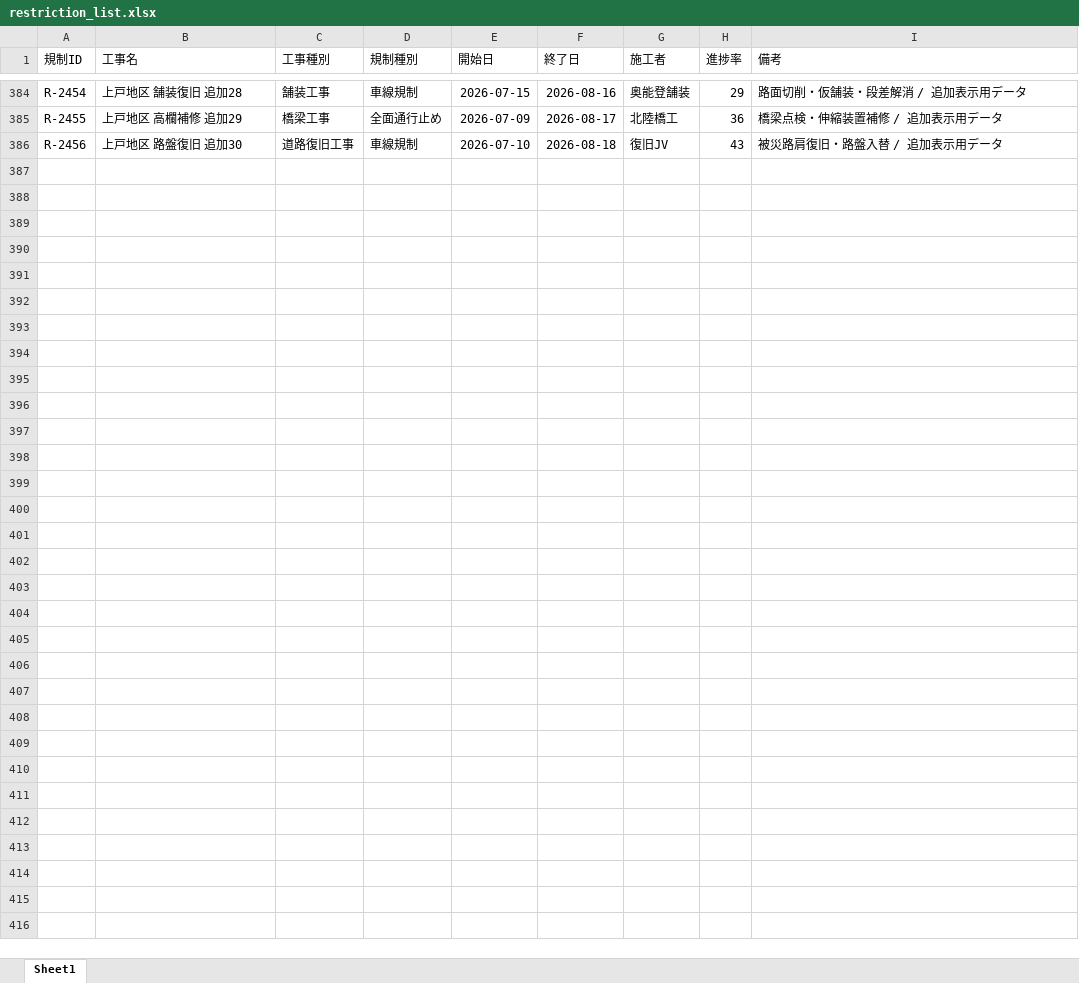
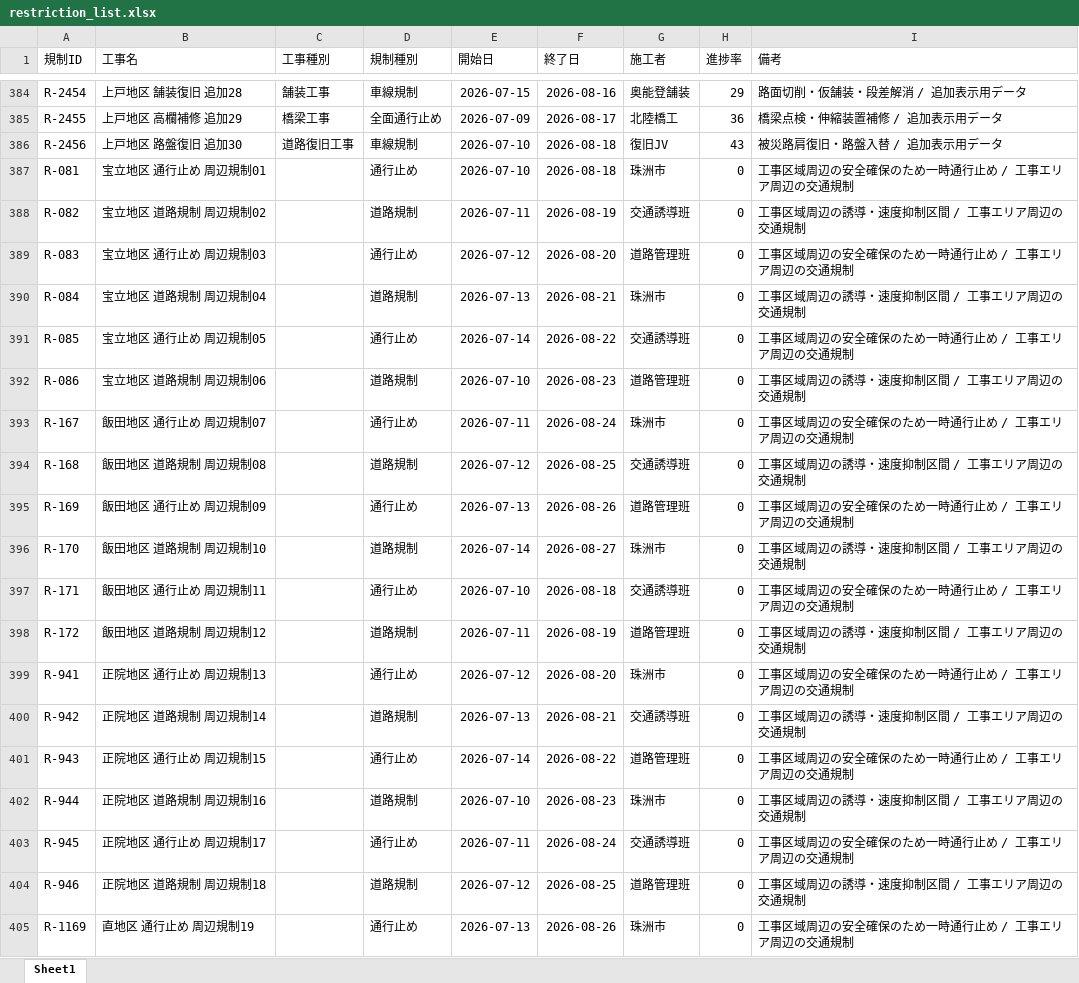
Before and after one commit to tamirzolbayar/suzugis-current, an Excel workbook: data/excel/restriction_list.xlsx, sheet Sheet1, drawn as a sheet; only a part is shown, gaps mark what is left out; values as stored, in another font and other column widths than the file's, no borders; the diff covers the shown part only; the diff names each change by its address in the sheet, - before the commit and + after, or states it on an @@ line.

Commit message:
added road restriction lines back

```diff
--- a/data/excel/restriction_list.xlsx (sheet Sheet1)
+++ b/data/excel/restriction_list.xlsx (sheet Sheet1)
+row 387: R-081 | 宝立地区 通行止め 周辺規制01 |  | 通行止め | 2026-07-10 | 2026-08-18 | 珠洲市 | 0 | 工事区域周辺の安全確保のため一時通行止め / 工事エリア周辺の交通規制
+row 388: R-082 | 宝立地区 道路規制 周辺規制02 |  | 道路規制 | 2026-07-11 | 2026-08-19 | 交通誘導班 | 0 | 工事区域周辺の誘導・速度抑制区間 / 工事エリア周辺の交通規制
+row 389: R-083 | 宝立地区 通行止め 周辺規制03 |  | 通行止め | 2026-07-12 | 2026-08-20 | 道路管理班 | 0 | 工事区域周辺の安全確保のため一時通行止め / 工事エリア周辺の交通規制
+row 390: R-084 | 宝立地区 道路規制 周辺規制04 |  | 道路規制 | 2026-07-13 | 2026-08-21 | 珠洲市 | 0 | 工事区域周辺の誘導・速度抑制区間 / 工事エリア周辺の交通規制
+row 391: R-085 | 宝立地区 通行止め 周辺規制05 |  | 通行止め | 2026-07-14 | 2026-08-22 | 交通誘導班 | 0 | 工事区域周辺の安全確保のため一時通行止め / 工事エリア周辺の交通規制
+row 392: R-086 | 宝立地区 道路規制 周辺規制06 |  | 道路規制 | 2026-07-10 | 2026-08-23 | 道路管理班 | 0 | 工事区域周辺の誘導・速度抑制区間 / 工事エリア周辺の交通規制
+row 393: R-167 | 飯田地区 通行止め 周辺規制07 |  | 通行止め | 2026-07-11 | 2026-08-24 | 珠洲市 | 0 | 工事区域周辺の安全確保のため一時通行止め / 工事エリア周辺の交通規制
+row 394: R-168 | 飯田地区 道路規制 周辺規制08 |  | 道路規制 | 2026-07-12 | 2026-08-25 | 交通誘導班 | 0 | 工事区域周辺の誘導・速度抑制区間 / 工事エリア周辺の交通規制
+row 395: R-169 | 飯田地区 通行止め 周辺規制09 |  | 通行止め | 2026-07-13 | 2026-08-26 | 道路管理班 | 0 | 工事区域周辺の安全確保のため一時通行止め / 工事エリア周辺の交通規制
+row 396: R-170 | 飯田地区 道路規制 周辺規制10 |  | 道路規制 | 2026-07-14 | 2026-08-27 | 珠洲市 | 0 | 工事区域周辺の誘導・速度抑制区間 / 工事エリア周辺の交通規制
+row 397: R-171 | 飯田地区 通行止め 周辺規制11 |  | 通行止め | 2026-07-10 | 2026-08-18 | 交通誘導班 | 0 | 工事区域周辺の安全確保のため一時通行止め / 工事エリア周辺の交通規制
+row 398: R-172 | 飯田地区 道路規制 周辺規制12 |  | 道路規制 | 2026-07-11 | 2026-08-19 | 道路管理班 | 0 | 工事区域周辺の誘導・速度抑制区間 / 工事エリア周辺の交通規制
+row 399: R-941 | 正院地区 通行止め 周辺規制13 |  | 通行止め | 2026-07-12 | 2026-08-20 | 珠洲市 | 0 | 工事区域周辺の安全確保のため一時通行止め / 工事エリア周辺の交通規制
+row 400: R-942 | 正院地区 道路規制 周辺規制14 |  | 道路規制 | 2026-07-13 | 2026-08-21 | 交通誘導班 | 0 | 工事区域周辺の誘導・速度抑制区間 / 工事エリア周辺の交通規制
+row 401: R-943 | 正院地区 通行止め 周辺規制15 |  | 通行止め | 2026-07-14 | 2026-08-22 | 道路管理班 | 0 | 工事区域周辺の安全確保のため一時通行止め / 工事エリア周辺の交通規制
+row 402: R-944 | 正院地区 道路規制 周辺規制16 |  | 道路規制 | 2026-07-10 | 2026-08-23 | 珠洲市 | 0 | 工事区域周辺の誘導・速度抑制区間 / 工事エリア周辺の交通規制
+row 403: R-945 | 正院地区 通行止め 周辺規制17 |  | 通行止め | 2026-07-11 | 2026-08-24 | 交通誘導班 | 0 | 工事区域周辺の安全確保のため一時通行止め / 工事エリア周辺の交通規制
+row 404: R-946 | 正院地区 道路規制 周辺規制18 |  | 道路規制 | 2026-07-12 | 2026-08-25 | 道路管理班 | 0 | 工事区域周辺の誘導・速度抑制区間 / 工事エリア周辺の交通規制
+row 405: R-1169 | 直地区 通行止め 周辺規制19 |  | 通行止め | 2026-07-13 | 2026-08-26 | 珠洲市 | 0 | 工事区域周辺の安全確保のため一時通行止め / 工事エリア周辺の交通規制
```
Also changed, not shown: 17 added rows elsewhere in this sheet, 2 other files.
